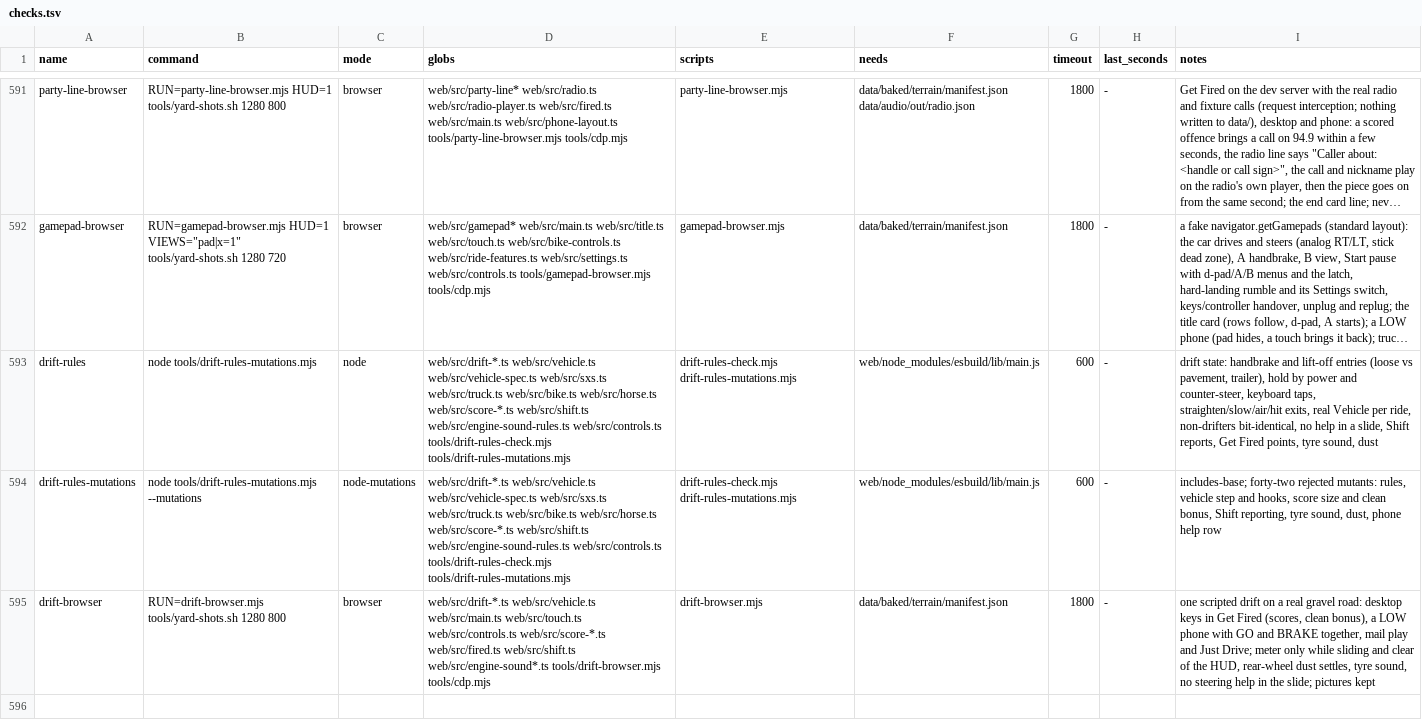
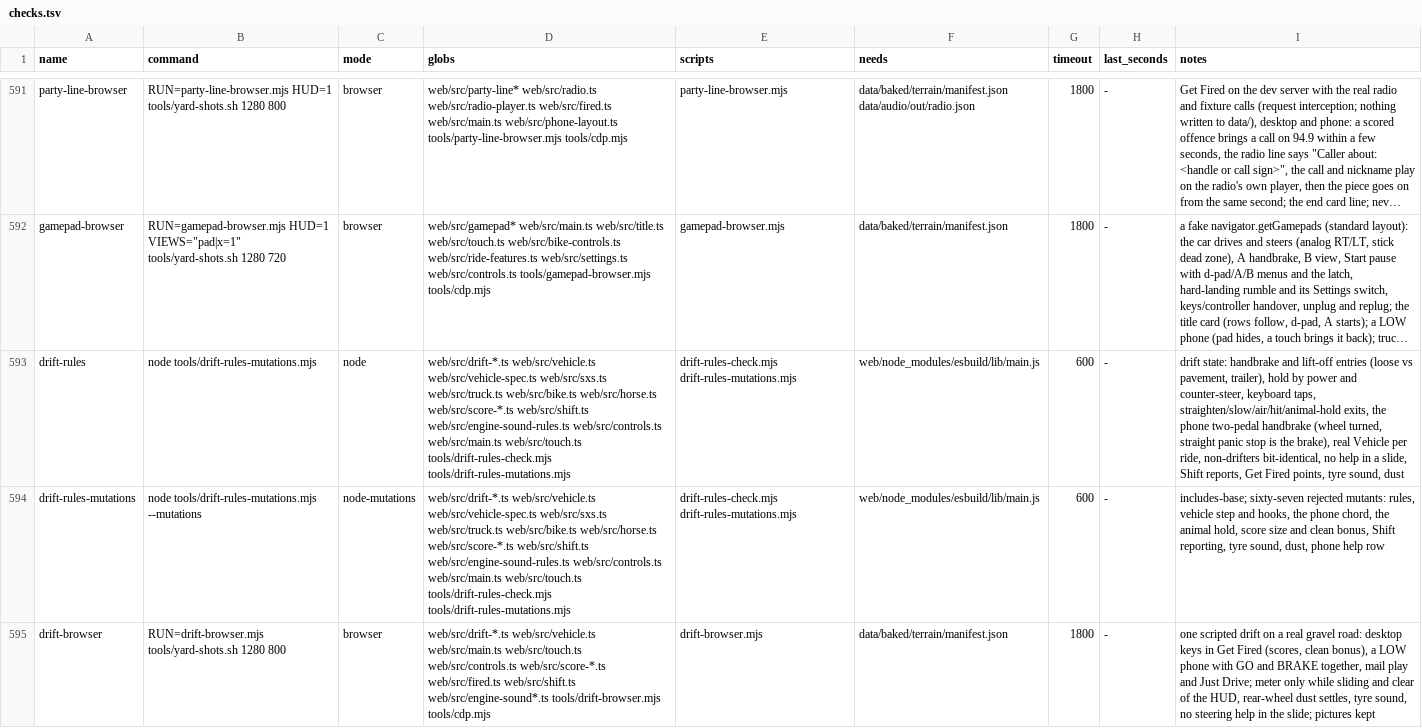
Before and after one commit to dfakkeldy/just-drive, a TSV file: tools/checks.tsv, drawn as a sheet; only a part is shown, gaps mark what is left out; long unchanged cells end in …; the diff names each change by its address in the sheet, - before the commit and + after, or states it on an @@ line.

```diff
--- a/tools/checks.tsv
+++ b/tools/checks.tsv
-D593:D594 (globs): …web/src/engine-sound-rules.ts web/src/controls.ts tools/drift-rules-check.mjs tools/drift-rules-mutations.mjs
+D593:D594 (globs): …web/src/engine-sound-rules.ts web/src/controls.ts web/src/main.ts web/src/touch.ts tools/drift-rules-check.mjs tools/drift-rules-mutations.mjs
-I593 (notes): …keyboard taps, straighten/slow/air/hit exits, real Vehicle…
+I593 (notes): …keyboard taps, straighten/slow/air/hit/animal-hold exits, the phone two-pedal handbrake (wheel turned, straight panic stop is the brake), real Vehicle…
-I594 (notes): includes-base; forty-two rejected mutants: rules, vehicle step and hooks, score size…
+I594 (notes): includes-base; sixty-seven rejected mutants: rules, vehicle step and hooks, the phone chord, the animal hold, score size…
```
Also changed, not shown: 5 other files.
